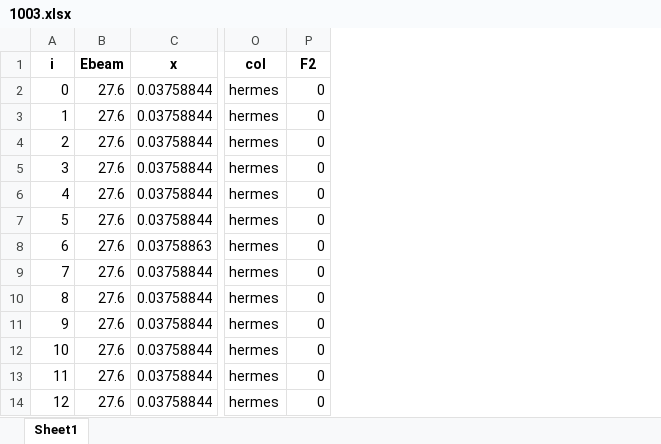
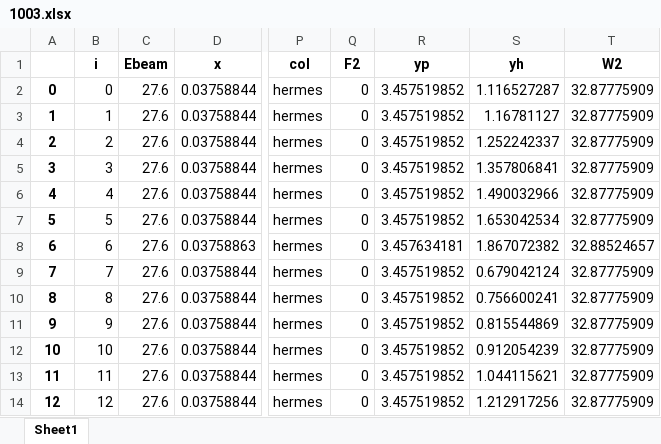
Before and after one commit to zack0179/transfer, an Excel workbook: database/sidis/expdata/1003.xlsx, sheet Sheet1, drawn as a sheet; only a part is shown, gaps mark what is left out; values as stored, in another font and other column widths than the file's, no borders; the diff names each change by its address in the sheet, - before the commit and + after, or states it on an @@ line.

```diff
--- a/database/sidis/expdata/1003.xlsx (sheet Sheet1)
+++ b/database/sidis/expdata/1003.xlsx (sheet Sheet1)
+column A, rows 2-14: 0 | 1 | 2 | 3 | 4 | 5 | 6 | 7 | 8 | 9 | 10 | 11 | 12
+column R (yp), rows 2-14: 3.457519852 | 3.457519852 | 3.457519852 | 3.457519852 | 3.457519852 | 3.457519852 | 3.457634181 | 3.457519852 | 3.457519852 | 3.457519852 | 3.457519852 | 3.457519852 | 3.457519852
+column S (yh), rows 2-14: 1.116527287 | 1.16781127 | 1.252242337 | 1.357806841 | 1.490032966 | 1.653042534 | 1.867072382 | 0.679042124 | 0.756600241 | 0.815544869 | 0.912054239 | 1.044115621 | 1.212917256
+column T (W2), rows 2-14: 32.87775909 | 32.87775909 | 32.87775909 | 32.87775909 | 32.87775909 | 32.87775909 | 32.88524657 | 32.87775909 | 32.87775909 | 32.87775909 | 32.87775909 | 32.87775909 | 32.87775909
```
Also changed, not shown: database/sidis/expdata/1002.xlsx, database/sidis/expdata/1004.xlsx, 8 other files.
